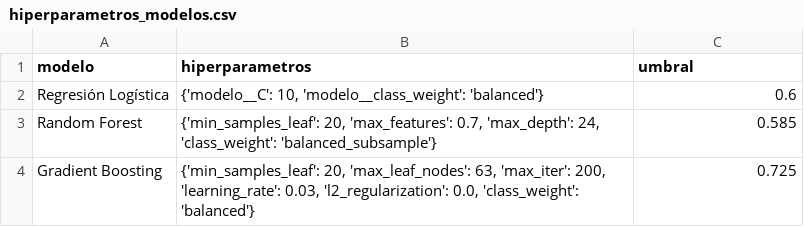
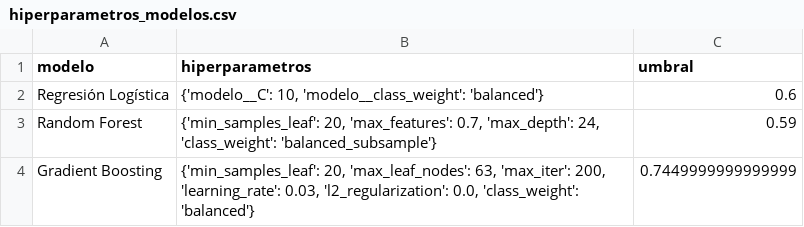
Before and after one commit to monroyd1611/Laboratorio-4---Data-Science, a CSV file: hiperparametros_modelos.csv, drawn as a sheet.

```diff
--- a/hiperparametros_modelos.csv
+++ b/hiperparametros_modelos.csv
@@ -2,3 +2,3 @@ modelo,hiperparametros,umbral
 Regresión Logística,"{'modelo__C': 10, 'modelo__class_weight': 'balanced'}",0.6
-Random Forest,"{'min_samples_leaf': 20, 'max_features': 0.7, 'max_depth': 24, 'class_weight': 'balanced_subsample'}",0.585
-Gradient Boosting,"{'min_samples_leaf': 20, 'max_leaf_nodes': 63, 'max_iter': 200, 'learning_rate': 0.03, 'l2_regularization': 0.0, 'class_weight': 'balanced'}",0.725
+Random Forest,"{'min_samples_leaf': 20, 'max_features': 0.7, 'max_depth': 24, 'class_weight': 'balanced_subsample'}",0.59
+Gradient Boosting,"{'min_samples_leaf': 20, 'max_leaf_nodes': 63, 'max_iter': 200, 'learning_rate': 0.03, 'l2_regularization': 0.0, 'class_weight': 'balanced'}",0.7449999999999999
```
Also changed, not shown: comparacion_predictores_lagos.csv, resultados_espacial.csv, 16 other files.
